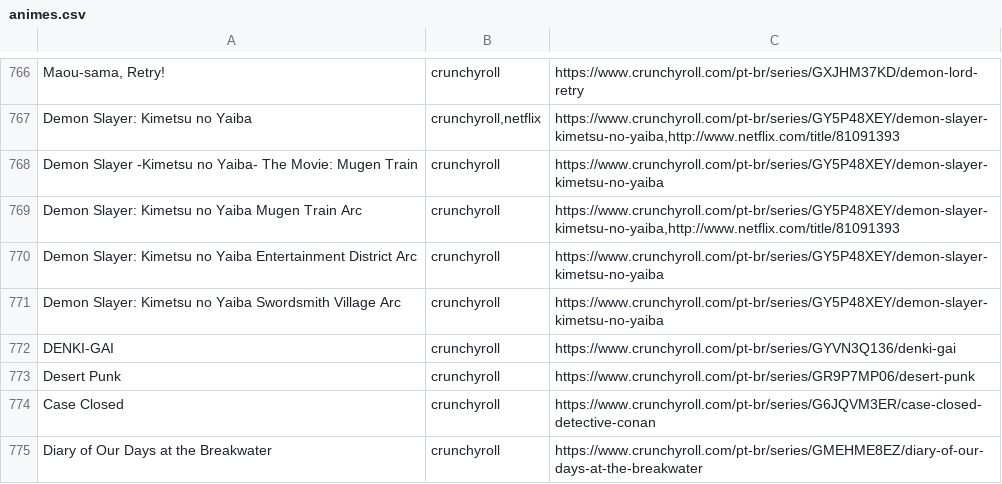
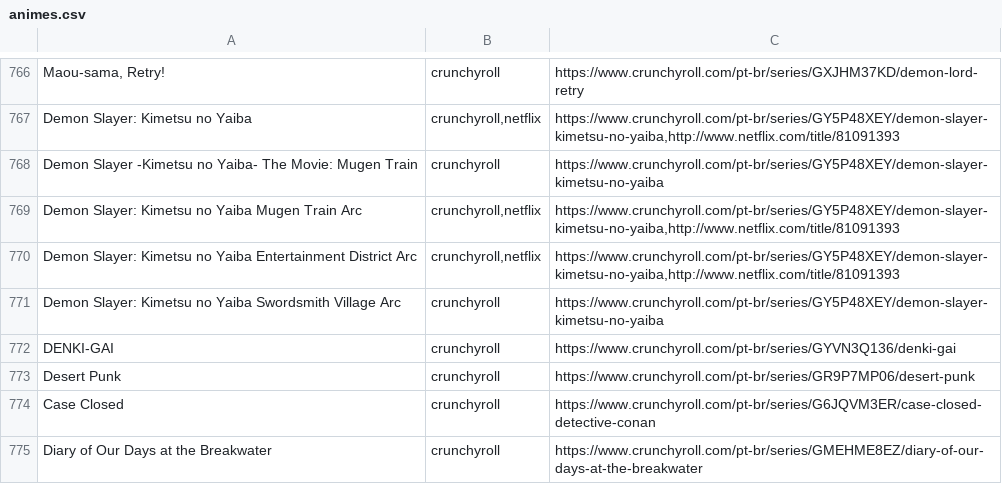
Before and after one commit to SantosThiago/Aniwatch_site, a CSV file: animes.csv, drawn as a sheet; only a part is shown, gaps mark what is left out.

```diff
--- a/animes.csv
+++ b/animes.csv
@@ -768,4 +768,4 @@ Demon Slayer: Kimetsu no Yaiba,"crunchyroll,netflix","https://www.crunchyroll.co
 Demon Slayer -Kimetsu no Yaiba- The Movie: Mugen Train,crunchyroll,https://www.crunchyroll.com/pt-br/series/GY5P48XEY/demon-slayer-kimetsu-no-yaiba
-Demon Slayer: Kimetsu no Yaiba Mugen Train Arc,crunchyroll,"https://www.crunchyroll.com/pt-br/series/GY5P48XEY/demon-slayer-kimetsu-no-yaiba,http://www.netflix.com/title/81091393"
-Demon Slayer: Kimetsu no Yaiba Entertainment District Arc,crunchyroll,https://www.crunchyroll.com/pt-br/series/GY5P48XEY/demon-slayer-kimetsu-no-yaiba
+Demon Slayer: Kimetsu no Yaiba Mugen Train Arc,"crunchyroll,netflix","https://www.crunchyroll.com/pt-br/series/GY5P48XEY/demon-slayer-kimetsu-no-yaiba,http://www.netflix.com/title/81091393"
+Demon Slayer: Kimetsu no Yaiba Entertainment District Arc,"crunchyroll,netflix","https://www.crunchyroll.com/pt-br/series/GY5P48XEY/demon-slayer-kimetsu-no-yaiba,http://www.netflix.com/title/81091393"
 Demon Slayer: Kimetsu no Yaiba Swordsmith Village Arc,crunchyroll,https://www.crunchyroll.com/pt-br/series/GY5P48XEY/demon-slayer-kimetsu-no-yaiba
```
Also changed, not shown: 1 other file.
